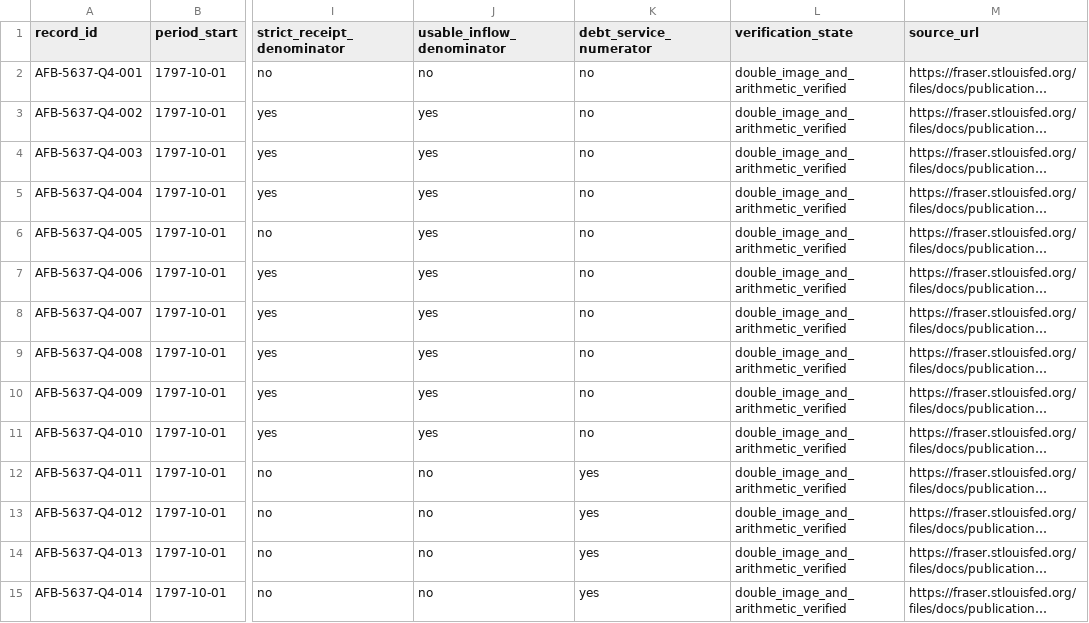
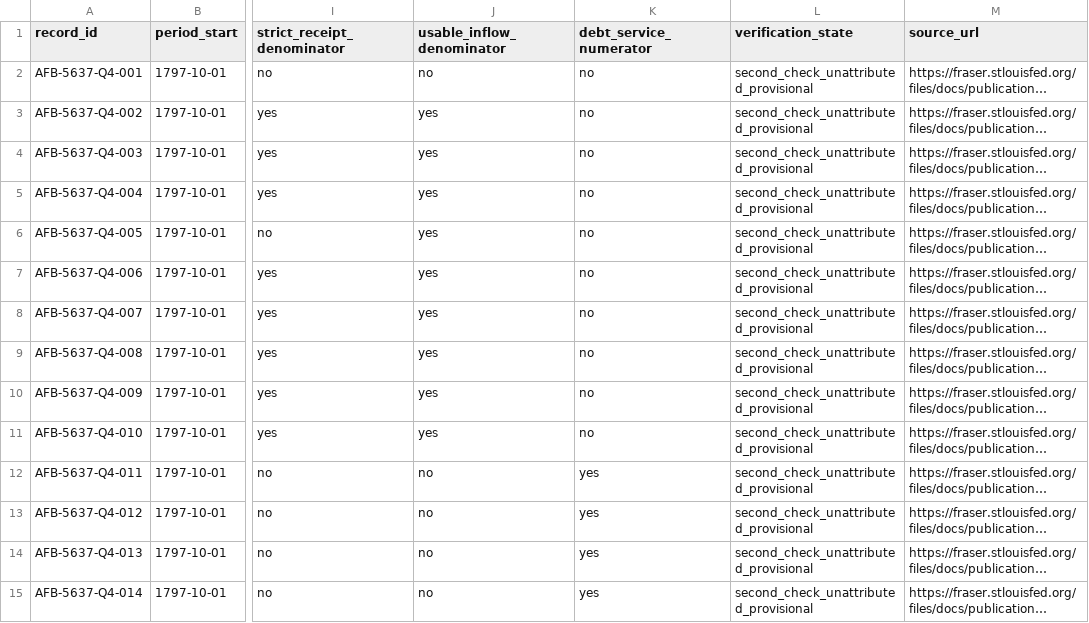
Before and after one commit to danielastone/americas-founding-bet, a CSV file: sources/fraser-5637-p1-cash-transcription.csv, drawn as a sheet; only a part is shown, gaps mark what is left out; long unchanged cells end in …; the diff covers the shown part only; the diff names each change by its address in the sheet, - before the commit and + after, or states it on an @@ line.

Commit message:
Demote 27 unattributed 5637 verification states

```diff
--- a/sources/fraser-5637-p1-cash-transcription.csv
+++ b/sources/fraser-5637-p1-cash-transcription.csv
-L2:L15 (verification_state): double_image_and_arithmetic_verified
+L2:L15 (verification_state): second_check_unattributed_provisional
```
Also changed, not shown: 13 edited cells elsewhere in this file.
